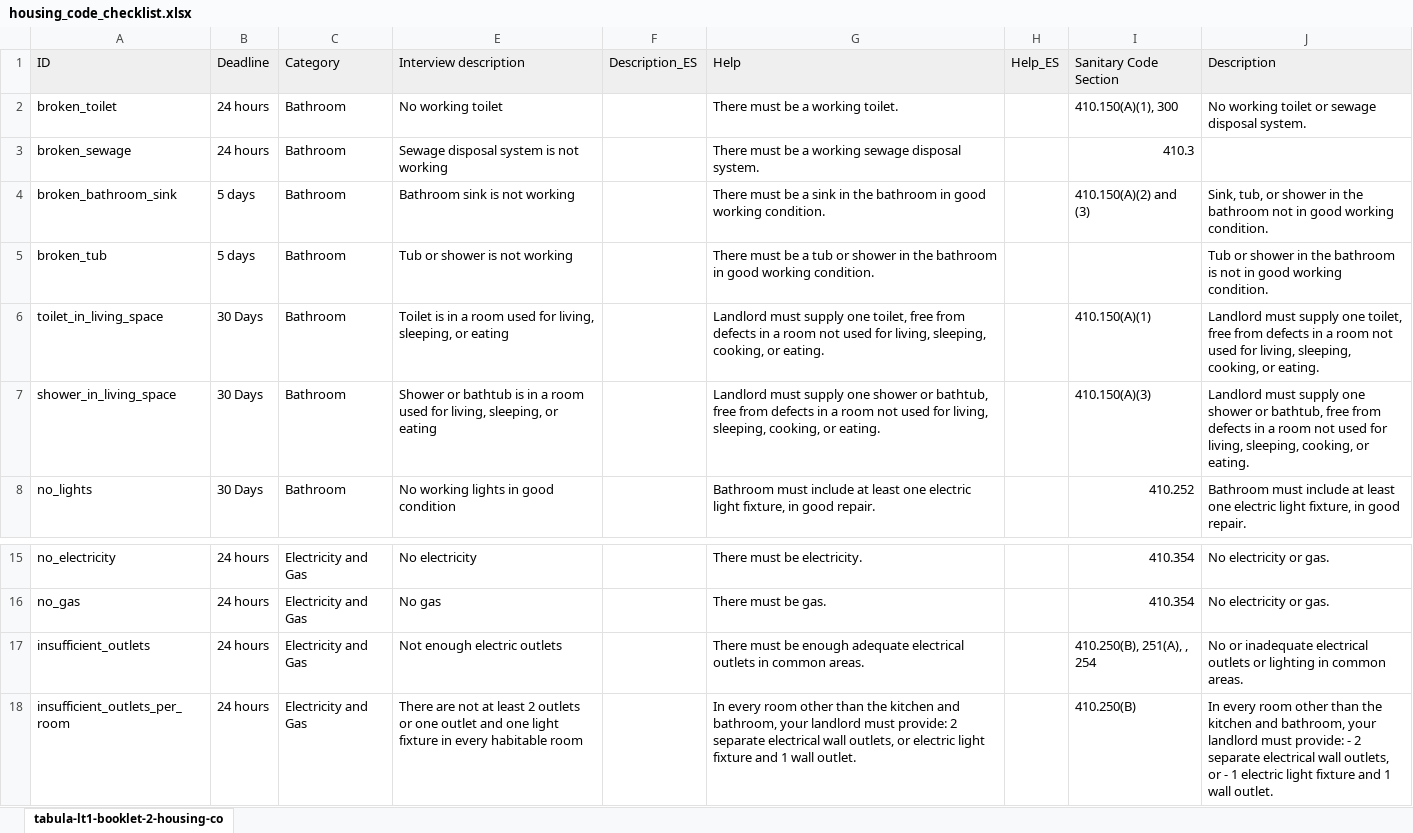
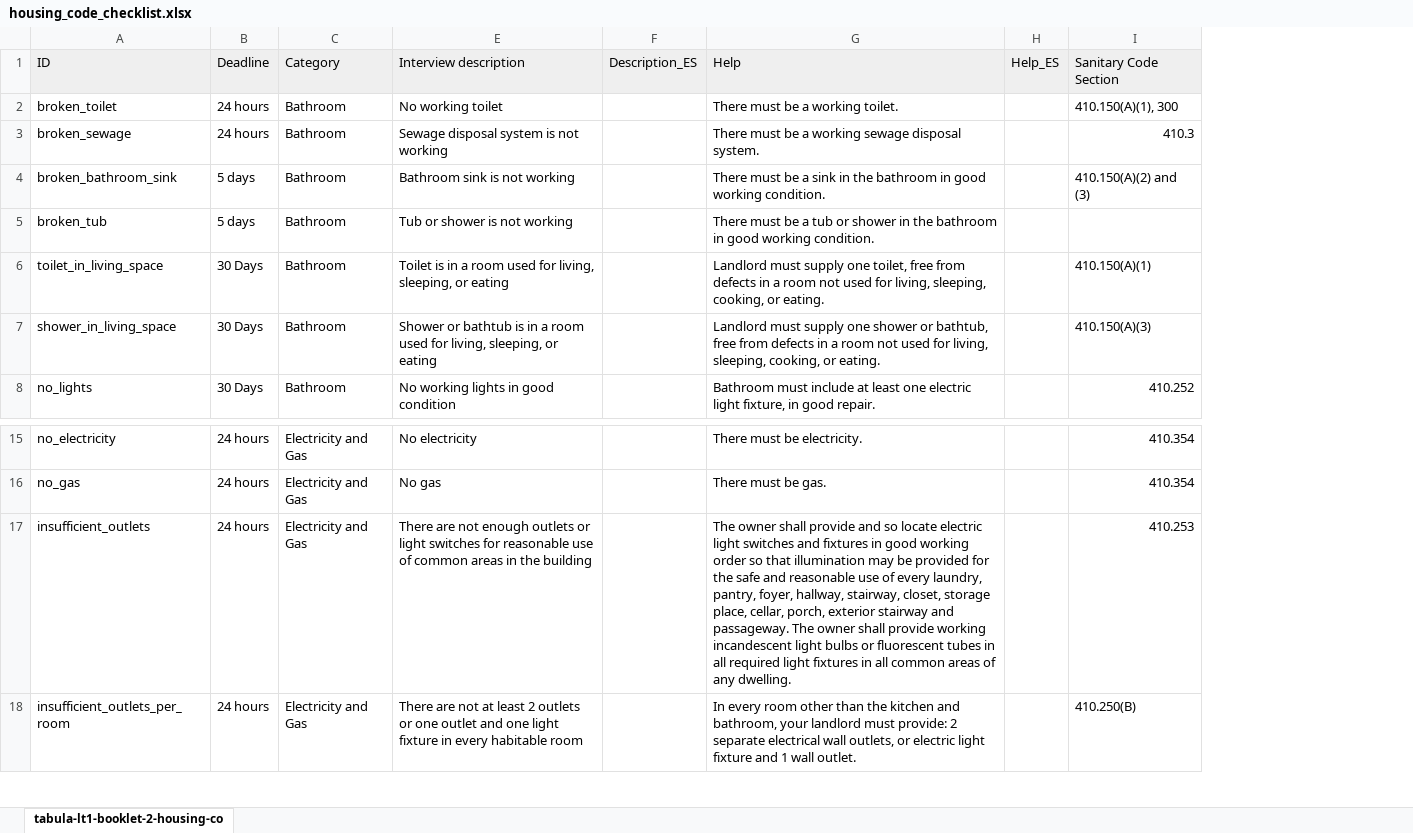
Before and after one commit to LemmaLegalConsulting/docassemble-HousingCodeChecklist, an Excel workbook: docassemble/HousingCodeChecklist/data/sources/housing_code_checklist.xlsx, sheet tabula-lt1-booklet-2-housing-co, drawn as a sheet; only a part is shown, gaps mark what is left out; values as stored, in another font and other column widths than the file's, no borders; the diff names each change by its address in the sheet, - before the commit and + after, or states it on an @@ line.

```diff
--- a/docassemble/HousingCodeChecklist/data/sources/housing_code_checklist.xlsx (sheet tabula-lt1-booklet-2-housing-co)
+++ b/docassemble/HousingCodeChecklist/data/sources/housing_code_checklist.xlsx (sheet tabula-lt1-booklet-2-housing-co)
-column J, rows 1-8: Description | No working toilet or sewage disposal system. |  | Sink, tub, or shower in the bathroom not in good working condition. | Tub or shower in the bathroom is not in good working condition. | Landlord must supply one toilet, free from defects in a room not used for living, sleeping, cooking, or eating. | Landlord must supply one shower or bathtub, free from defects in a room not used for living, sleeping, cooking, or eating. | Bathroom must include at least one electric light fixture, in good repair.; rows 15-18: No electricity or gas. | No electricity or gas. | No or inadequate electrical outlets or lighting in common areas. | In every room other than the kitchen and bathroom, your landlord must provide: - 2 separate electrical wall outlets, or - 1 electric light fixture and 1 wall outlet.
-E17: Not enough electric outlets
+E17: There are not enough outlets or light switches for reasonable use of common areas in the building
-G17: There must be enough adequate electrical outlets in common areas.
+G17: The owner shall provide and so locate electric light switches and fixtures in good working order so that illumination may be provided for the safe and reasonable use of every laundry, pantry, foyer, hallway, stairway, closet, storage place, cellar, porch, exterior stairway and passageway. The owner shall provide working incandescent light bulbs or fluorescent tubes in all required light fixtures in all common areas of any dwelling.
-I17: 410.250(B), 251(A), , 254
+I17: 410.253
```
Also changed, not shown: 2 other files.
